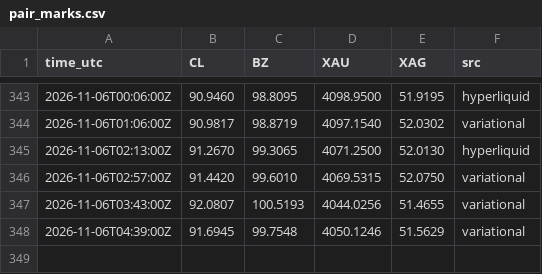
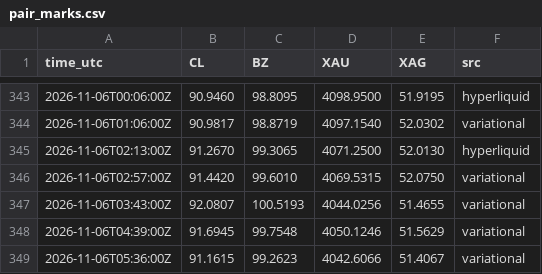
Before and after one commit to googoo0212-glitch/oi-monitor, a CSV file: data/pair_marks.csv, drawn as a sheet; only a part is shown, gaps mark what is left out.

Commit message:
pair marks 05:36Z

```diff
--- a/data/pair_marks.csv
+++ b/data/pair_marks.csv
@@ -348 +348,2 @@ time_utc,CL,BZ,XAU,XAG,src
 2026-11-06T04:39:00Z,91.6945,99.7548,4050.1246,51.5629,variational
+2026-11-06T05:36:00Z,91.1615,99.2623,4042.6066,51.4067,variational
```
